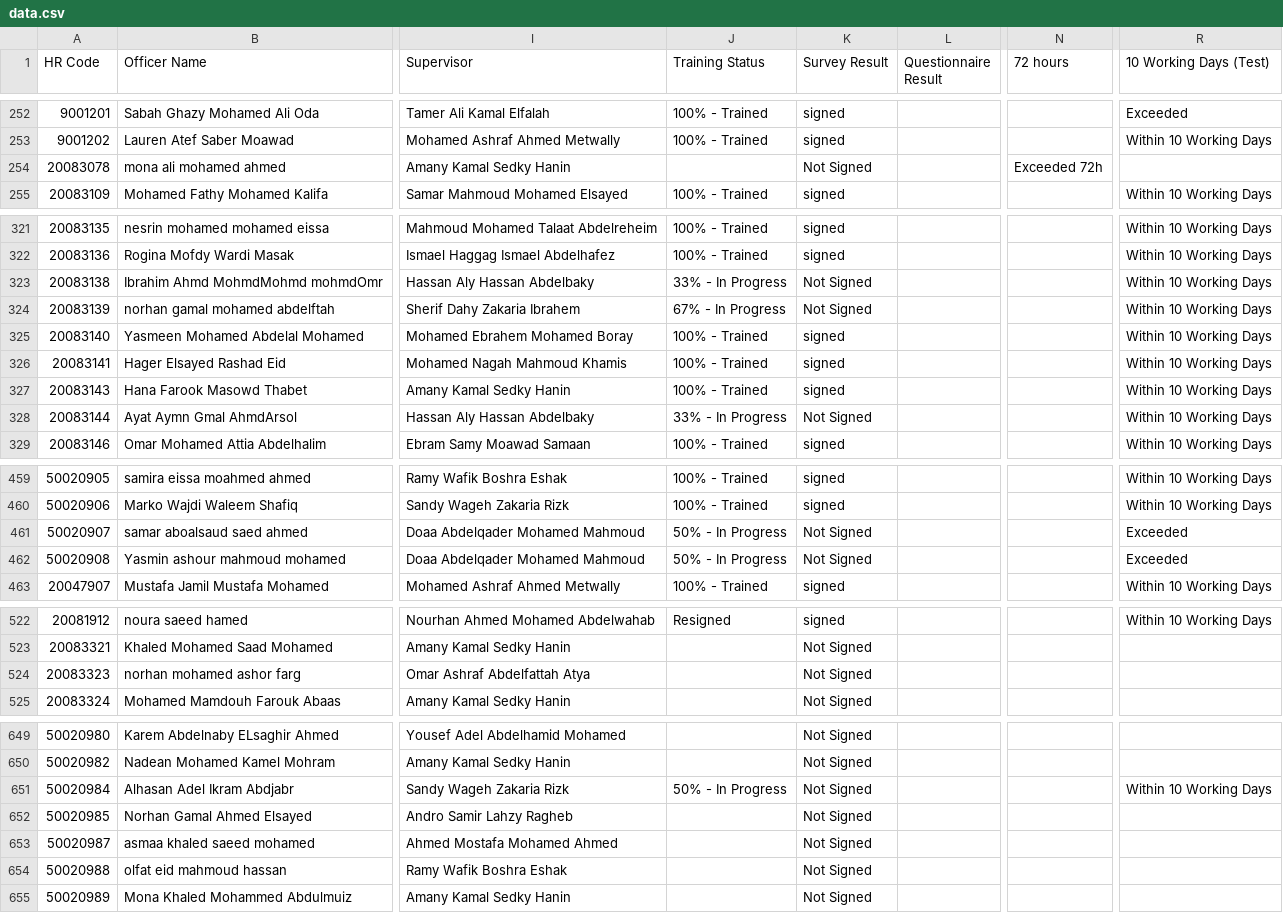
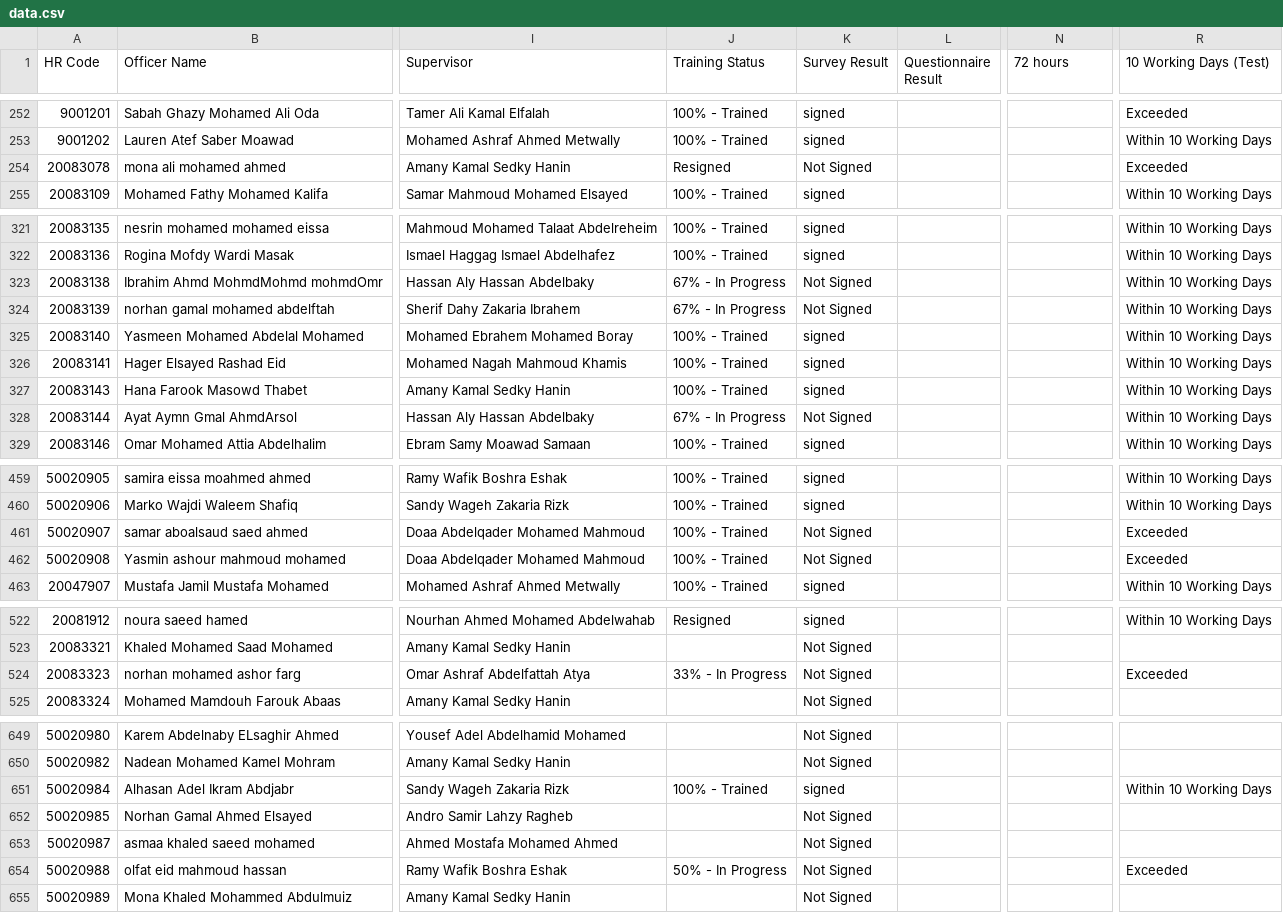
Before and after one commit to radwansalem2030/Halan_Onboarding_Report, a CSV file: data.csv, drawn as a sheet; only a part is shown, gaps mark what is left out; the diff covers the shown part only; the diff names each change by its address in the sheet, - before the commit and + after, or states it on an @@ line.

Commit message:
Add files via upload

```diff
--- a/data.csv
+++ b/data.csv
-J254 (Training Status): (empty)
+J254 (Training Status): Resigned
-N254 (72 hours): Exceeded 72h
+N254 (72 hours): (empty)
-R254 (10 Working Days (Test)): (empty)
+R254 (10 Working Days (Test)): Exceeded
-J323 (Training Status): 33% - In Progress
+J323 (Training Status): 67% - In Progress
-J328 (Training Status): 33% - In Progress
+J328 (Training Status): 67% - In Progress
-J461:J462 (Training Status): 50% - In Progress
+J461:J462 (Training Status): 100% - Trained
-J524 (Training Status): (empty)
+J524 (Training Status): 33% - In Progress
-R524 (10 Working Days (Test)): (empty)
+R524 (10 Working Days (Test)): Exceeded
-J651 (Training Status): 50% - In Progress
+J651 (Training Status): 100% - Trained
-K651 (Survey Result): Not Signed
+K651 (Survey Result): signed
-J654 (Training Status): (empty)
+J654 (Training Status): 50% - In Progress
-R654 (10 Working Days (Test)): (empty)
+R654 (10 Working Days (Test)): Exceeded
```
Also changed, not shown: 15 edited cells elsewhere in this file.
